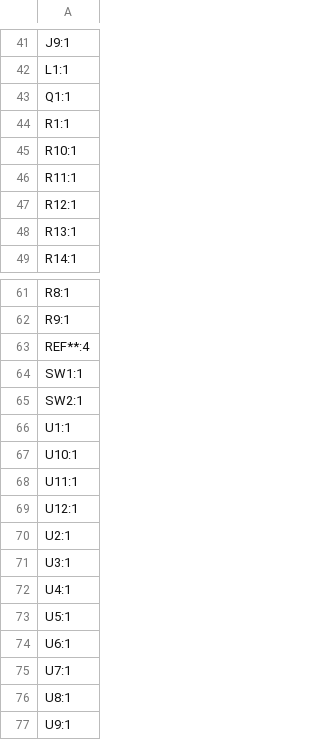
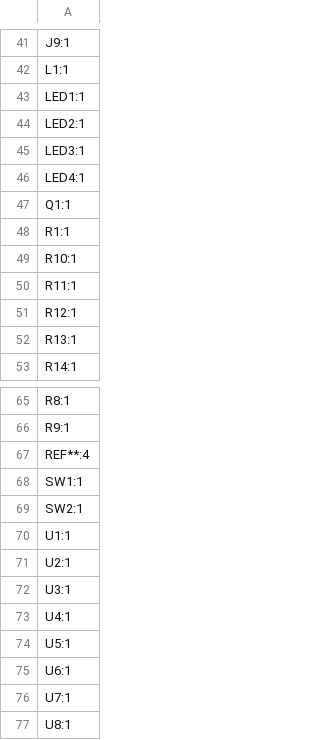
Before and after one commit to JoseAMS17/MQ4, a CSV file: MQ4_Kicad/production/designators.csv, drawn as a sheet; only a part is shown, gaps mark what is left out.

```diff
--- a/MQ4_Kicad/production/designators.csv
+++ b/MQ4_Kicad/production/designators.csv
@@ -42,2 +42,6 @@ J9:1
 L1:1
+LED1:1
+LED2:1
+LED3:1
+LED4:1
 Q1:1
@@ -66,5 +70,2 @@ SW2:1
 U1:1
-U10:1
-U11:1
-U12:1
 U2:1
@@ -76,2 +77 @@ U7:1
 U8:1
-U9:1
```
Also changed, not shown: MQ4_Kicad/production/bom.csv, MQ4_Kicad/production/positions.csv, 5 other files.
